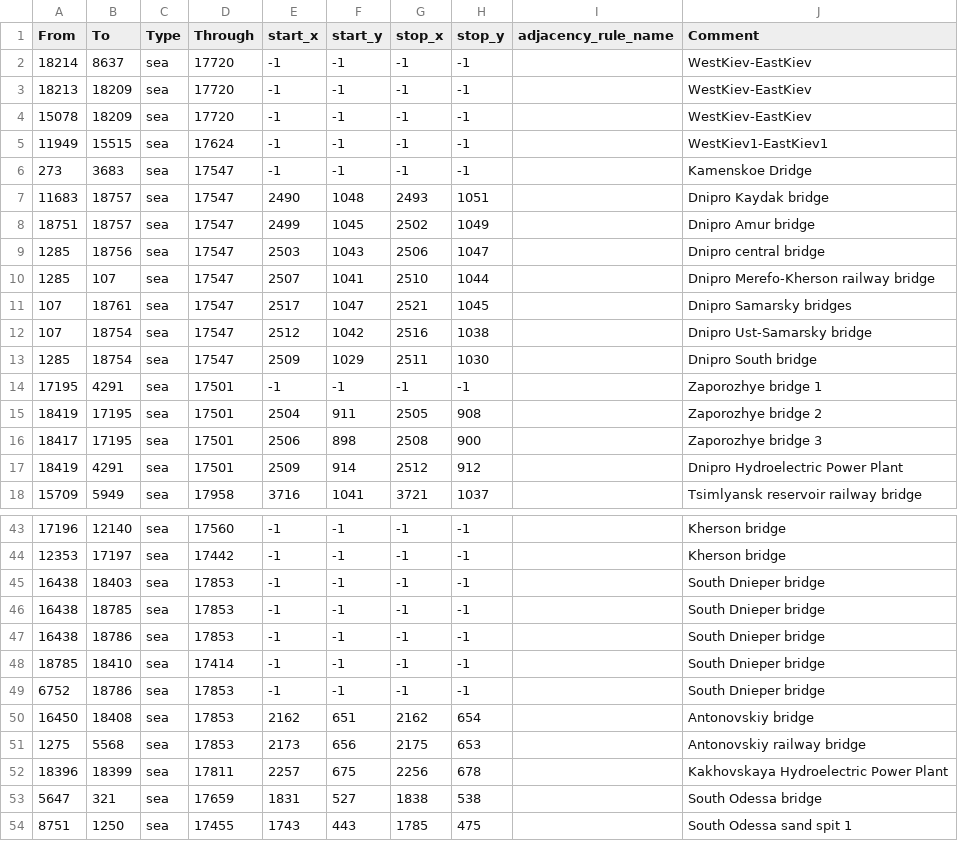
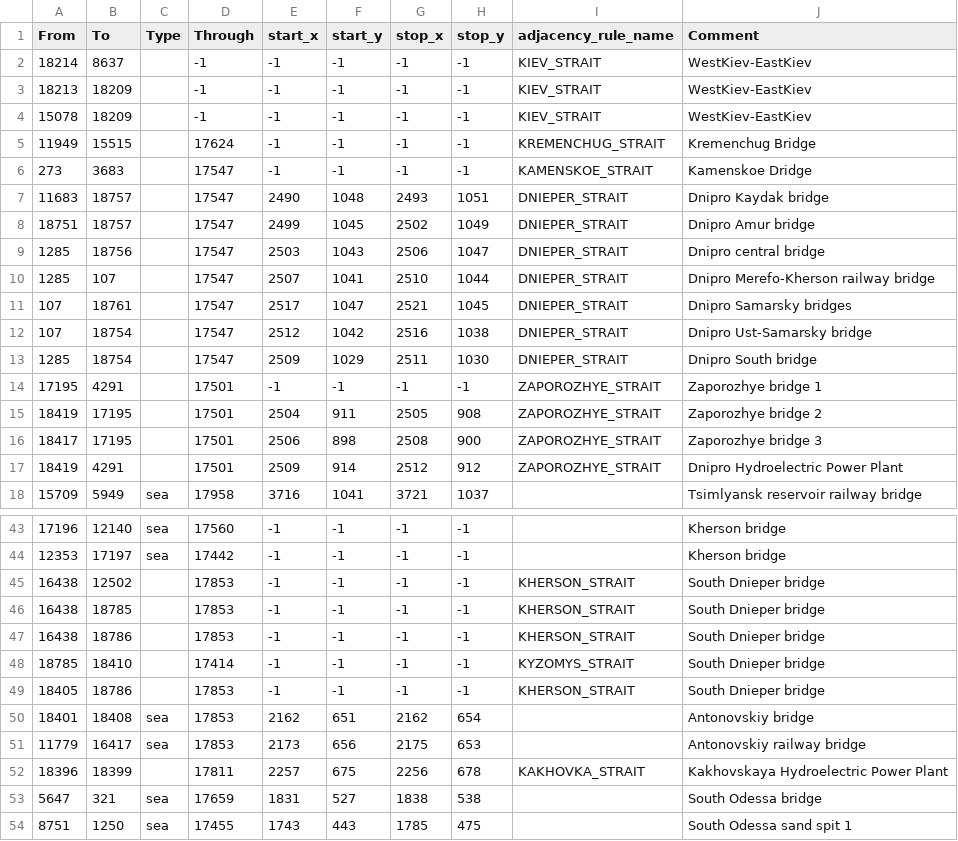
Before and after one commit to East-Showdown/East-Showdown, a CSV file: map/adjacencies.csv, drawn as a sheet; only a part is shown, gaps mark what is left out.

```diff
--- a/map/adjacencies.csv
+++ b/map/adjacencies.csv
@@ -1,18 +1,18 @@
 From;To;Type;Through;start_x;start_y;stop_x;stop_y;adjacency_rule_name;Comment
-18214;8637;sea;17720;-1;-1;-1;-1;;WestKiev-EastKiev
-18213;18209;sea;17720;-1;-1;-1;-1;;WestKiev-EastKiev
-15078;18209;sea;17720;-1;-1;-1;-1;;WestKiev-EastKiev
-11949;15515;sea;17624;-1;-1;-1;-1;;WestKiev1-EastKiev1
-273;3683;sea;17547;-1;-1;-1;-1;;Kamenskoe Dridge
-11683;18757;sea;17547;2490;1048;2493;1051;;Dnipro Kaydak bridge
-18751;18757;sea;17547;2499;1045;2502;1049;;Dnipro Amur bridge
-1285;18756;sea;17547;2503;1043;2506;1047;;Dnipro central bridge
-1285;107;sea;17547;2507;1041;2510;1044;;Dnipro Merefo-Kherson railway bridge
-107;18761;sea;17547;2517;1047;2521;1045;;Dnipro Samarsky bridges
-107;18754;sea;17547;2512;1042;2516;1038;;Dnipro Ust-Samarsky bridge
-1285;18754;sea;17547;2509;1029;2511;1030;;Dnipro South bridge
-17195;4291;sea;17501;-1;-1;-1;-1;;Zaporozhye bridge 1
-18419;17195;sea;17501;2504;911;2505;908;;Zaporozhye bridge 2
-18417;17195;sea;17501;2506;898;2508;900;;Zaporozhye bridge 3
-18419;4291;sea;17501;2509;914;2512;912;;Dnipro Hydroelectric Power Plant
+18214;8637;;-1;-1;-1;-1;-1;KIEV_STRAIT;WestKiev-EastKiev
+18213;18209;;-1;-1;-1;-1;-1;KIEV_STRAIT;WestKiev-EastKiev
+15078;18209;;-1;-1;-1;-1;-1;KIEV_STRAIT;WestKiev-EastKiev
+11949;15515;;17624;-1;-1;-1;-1;KREMENCHUG_STRAIT;Kremenchug Bridge
+273;3683;;17547;-1;-1;-1;-1;KAMENSKOE_STRAIT;Kamenskoe Dridge
+11683;18757;;17547;2490;1048;2493;1051;DNIEPER_STRAIT;Dnipro Kaydak bridge
+18751;18757;;17547;2499;1045;2502;1049;DNIEPER_STRAIT;Dnipro Amur bridge
+1285;18756;;17547;2503;1043;2506;1047;DNIEPER_STRAIT;Dnipro central bridge
+1285;107;;17547;2507;1041;2510;1044;DNIEPER_STRAIT;Dnipro Merefo-Kherson railway bridge
+107;18761;;17547;2517;1047;2521;1045;DNIEPER_STRAIT;Dnipro Samarsky bridges
+107;18754;;17547;2512;1042;2516;1038;DNIEPER_STRAIT;Dnipro Ust-Samarsky bridge
+1285;18754;;17547;2509;1029;2511;1030;DNIEPER_STRAIT;Dnipro South bridge
+17195;4291;;17501;-1;-1;-1;-1;ZAPOROZHYE_STRAIT;Zaporozhye bridge 1
+18419;17195;;17501;2504;911;2505;908;ZAPOROZHYE_STRAIT;Zaporozhye bridge 2
+18417;17195;;17501;2506;898;2508;900;ZAPOROZHYE_STRAIT;Zaporozhye bridge 3
+18419;4291;;17501;2509;914;2512;912;ZAPOROZHYE_STRAIT;Dnipro Hydroelectric Power Plant
 15709;5949;sea;17958;3716;1041;3721;1037;;Tsimlyansk reservoir railway bridge
@@ -44,10 +44,10 @@ From;To;Type;Through;start_x;start_y;stop_x;stop_y;adjacency_rule_name;Comment
 12353;17197;sea;17442;-1;-1;-1;-1;;Kherson bridge
-16438;18403;sea;17853;-1;-1;-1;-1;;South Dnieper bridge
-16438;18785;sea;17853;-1;-1;-1;-1;;South Dnieper bridge
-16438;18786;sea;17853;-1;-1;-1;-1;;South Dnieper bridge
-18785;18410;sea;17414;-1;-1;-1;-1;;South Dnieper bridge
-6752;18786;sea;17853;-1;-1;-1;-1;;South Dnieper bridge
-16450;18408;sea;17853;2162;651;2162;654;;Antonovskiy bridge
-1275;5568;sea;17853;2173;656;2175;653;;Antonovskiy railway bridge
-18396;18399;sea;17811;2257;675;2256;678;;Kakhovskaya Hydroelectric Power Plant
+16438;12502;;17853;-1;-1;-1;-1;KHERSON_STRAIT;South Dnieper bridge
+16438;18785;;17853;-1;-1;-1;-1;KHERSON_STRAIT;South Dnieper bridge
+16438;18786;;17853;-1;-1;-1;-1;KHERSON_STRAIT;South Dnieper bridge
+18785;18410;;17414;-1;-1;-1;-1;KYZOMYS_STRAIT;South Dnieper bridge
+18405;18786;;17853;-1;-1;-1;-1;KHERSON_STRAIT;South Dnieper bridge
+18401;18408;sea;17853;2162;651;2162;654;;Antonovskiy bridge
+11779;16417;sea;17853;2173;656;2175;653;;Antonovskiy railway bridge
+18396;18399;;17811;2257;675;2256;678;KAKHOVKA_STRAIT;Kakhovskaya Hydroelectric Power Plant
 5647;321;sea;17659;1831;527;1838;538;;South Odessa bridge
```
Also changed, not shown: 1 other file.
